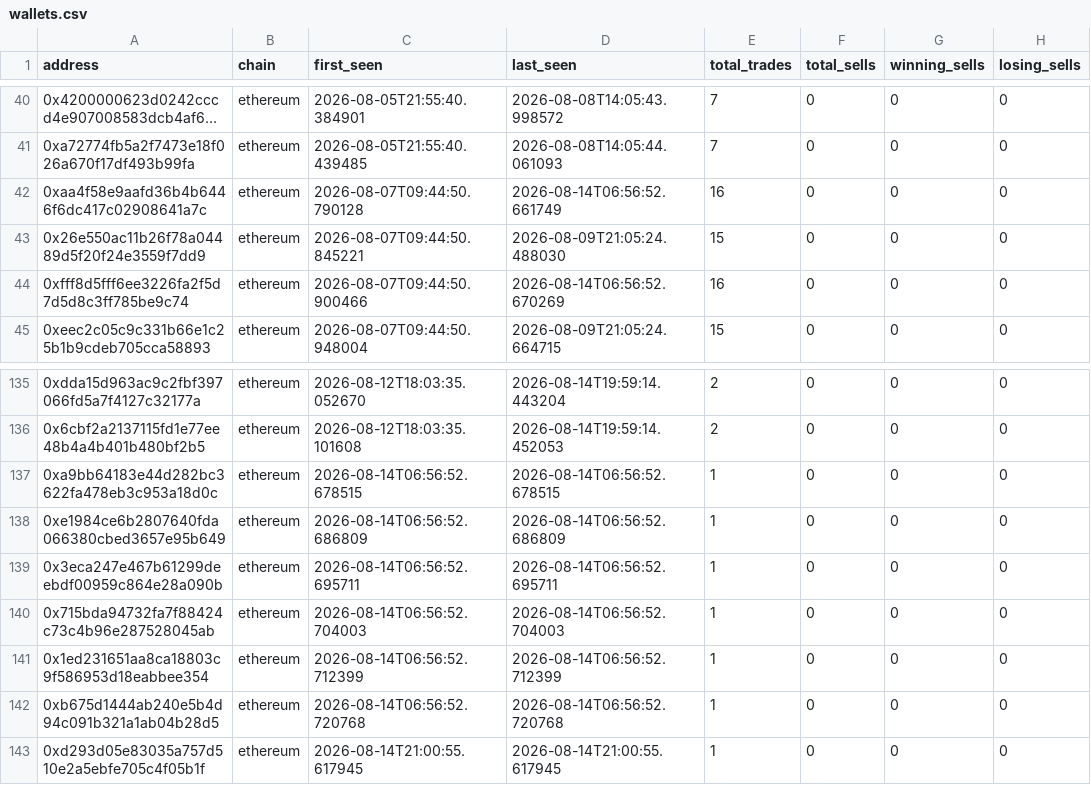
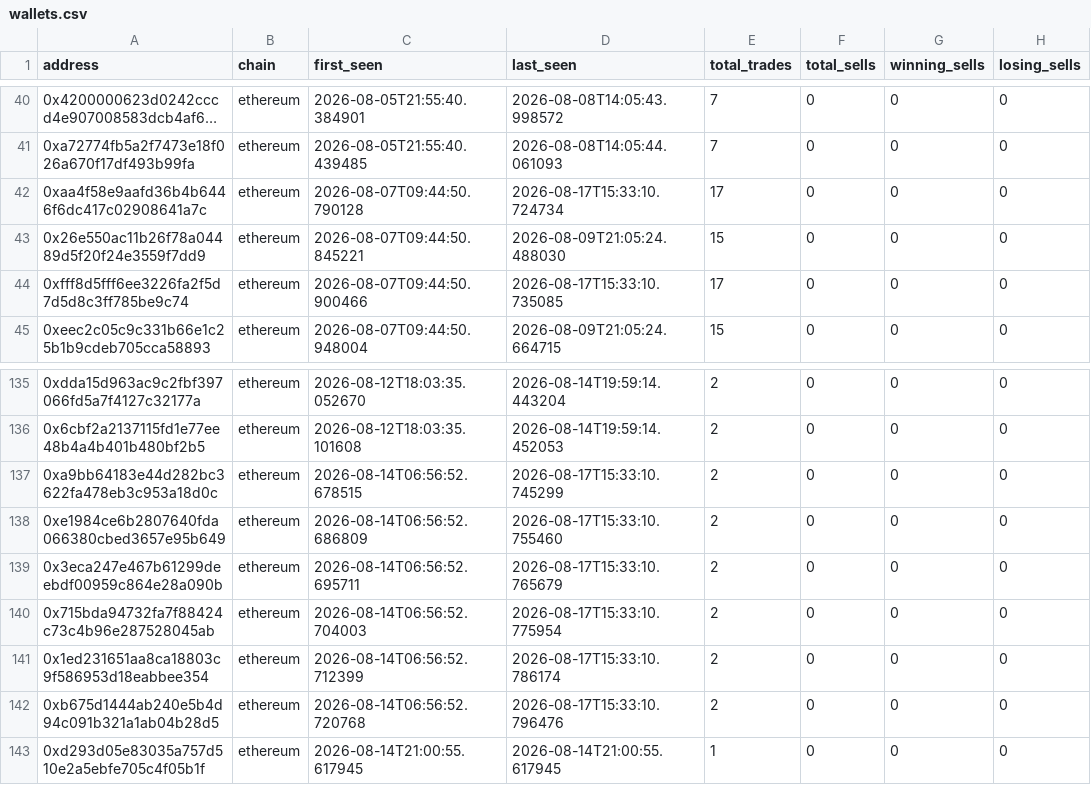
Before and after one commit to khosroabadi-m/Smart-Whale-Tracker, a CSV file: data/wallets.csv, drawn as a sheet; only a part is shown, gaps mark what is left out; long unchanged cells end in …; the diff names each change by its address in the sheet, - before the commit and + after, or states it on an @@ line.

```diff
--- a/data/wallets.csv
+++ b/data/wallets.csv
-D42 (last_seen): 2026-08-14T06:56:52.661749
+D42 (last_seen): 2026-08-17T15:33:10.724734
-E42 (total_trades): 16
+E42 (total_trades): 17
-D44 (last_seen): 2026-08-14T06:56:52.670269
+D44 (last_seen): 2026-08-17T15:33:10.735085
-E44 (total_trades): 16
+E44 (total_trades): 17
-D137 (last_seen): 2026-08-14T06:56:52.678515
+D137 (last_seen): 2026-08-17T15:33:10.745299
-E137:E142 (total_trades): 1
+E137:E142 (total_trades): 2
-D138 (last_seen): 2026-08-14T06:56:52.686809
+D138 (last_seen): 2026-08-17T15:33:10.755460
-D139 (last_seen): 2026-08-14T06:56:52.695711
+D139 (last_seen): 2026-08-17T15:33:10.765679
-D140 (last_seen): 2026-08-14T06:56:52.704003
+D140 (last_seen): 2026-08-17T15:33:10.775954
-D141 (last_seen): 2026-08-14T06:56:52.712399
+D141 (last_seen): 2026-08-17T15:33:10.786174
-D142 (last_seen): 2026-08-14T06:56:52.720768
+D142 (last_seen): 2026-08-17T15:33:10.796476
```
Also changed, not shown: data/trades.csv.
